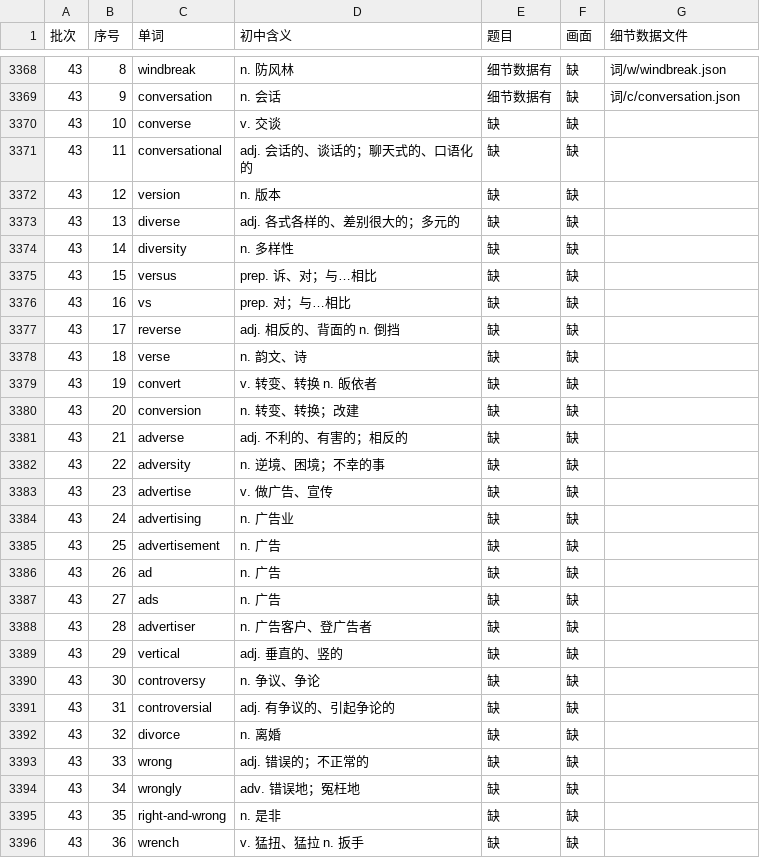
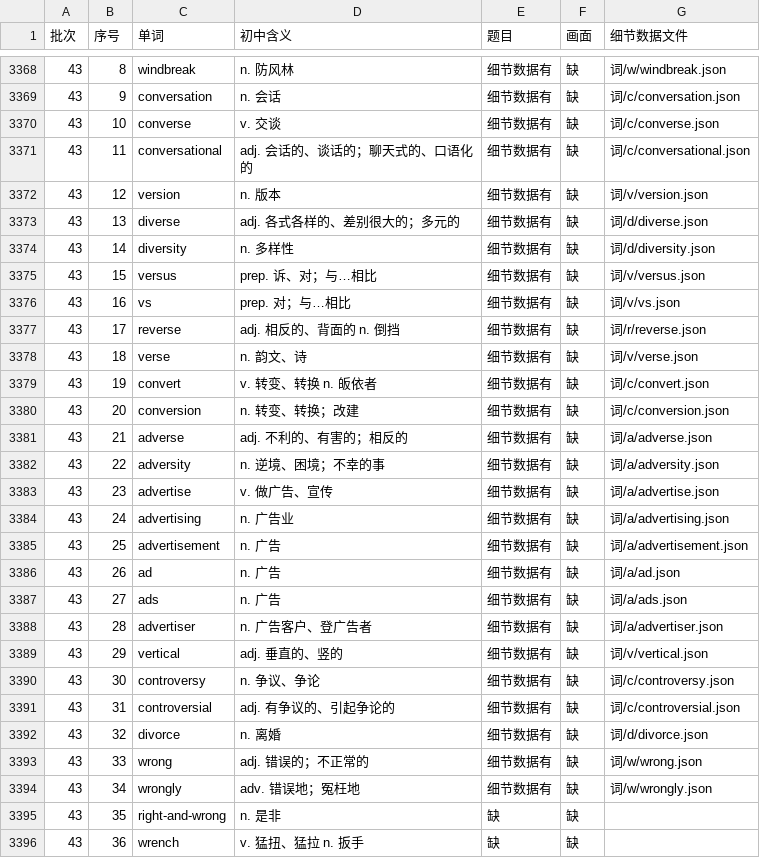
Before and after one commit to Jacklee15333/ciyuanchaifeng, a TSV file: 总表视频细节数据/索引.tsv, drawn as a sheet; only a part is shown, gaps mark what is left out.

Commit message:
总表视频细节数据：题目第 37 批完成（converse … wrongly 25 个词）；累计 3375 个词

```diff
--- a/总表视频细节数据/索引.tsv
+++ b/总表视频细节数据/索引.tsv
@@ -3369,27 +3369,27 @@
 43	9	conversation	n. 会话	细节数据有	缺	词/c/conversation.json
-43	10	converse	v. 交谈	缺	缺	
-43	11	conversational	adj. 会话的、谈话的；聊天式的、口语化的	缺	缺	
-43	12	version	n. 版本	缺	缺	
-43	13	diverse	adj. 各式各样的、差别很大的；多元的	缺	缺	
-43	14	diversity	n. 多样性	缺	缺	
-43	15	versus	prep. 诉、对；与…相比	缺	缺	
-43	16	vs	prep. 对；与…相比	缺	缺	
-43	17	reverse	adj. 相反的、背面的 n. 倒挡	缺	缺	
-43	18	verse	n. 韵文、诗	缺	缺	
-43	19	convert	v. 转变、转换 n. 皈依者	缺	缺	
-43	20	conversion	n. 转变、转换；改建	缺	缺	
-43	21	adverse	adj. 不利的、有害的；相反的	缺	缺	
-43	22	adversity	n. 逆境、困境；不幸的事	缺	缺	
-43	23	advertise	v. 做广告、宣传	缺	缺	
-43	24	advertising	n. 广告业	缺	缺	
-43	25	advertisement	n. 广告	缺	缺	
-43	26	ad	n. 广告	缺	缺	
-43	27	ads	n. 广告	缺	缺	
-43	28	advertiser	n. 广告客户、登广告者	缺	缺	
-43	29	vertical	adj. 垂直的、竖的	缺	缺	
-43	30	controversy	n. 争议、争论	缺	缺	
-43	31	controversial	adj. 有争议的、引起争论的	缺	缺	
-43	32	divorce	n. 离婚	缺	缺	
-43	33	wrong	adj. 错误的；不正常的	缺	缺	
-43	34	wrongly	adv. 错误地；冤枉地	缺	缺	
+43	10	converse	v. 交谈	细节数据有	缺	词/c/converse.json
+43	11	conversational	adj. 会话的、谈话的；聊天式的、口语化的	细节数据有	缺	词/c/conversational.json
+43	12	version	n. 版本	细节数据有	缺	词/v/version.json
+43	13	diverse	adj. 各式各样的、差别很大的；多元的	细节数据有	缺	词/d/diverse.json
+43	14	diversity	n. 多样性	细节数据有	缺	词/d/diversity.json
+43	15	versus	prep. 诉、对；与…相比	细节数据有	缺	词/v/versus.json
+43	16	vs	prep. 对；与…相比	细节数据有	缺	词/v/vs.json
+43	17	reverse	adj. 相反的、背面的 n. 倒挡	细节数据有	缺	词/r/reverse.json
+43	18	verse	n. 韵文、诗	细节数据有	缺	词/v/verse.json
+43	19	convert	v. 转变、转换 n. 皈依者	细节数据有	缺	词/c/convert.json
+43	20	conversion	n. 转变、转换；改建	细节数据有	缺	词/c/conversion.json
+43	21	adverse	adj. 不利的、有害的；相反的	细节数据有	缺	词/a/adverse.json
+43	22	adversity	n. 逆境、困境；不幸的事	细节数据有	缺	词/a/adversity.json
+43	23	advertise	v. 做广告、宣传	细节数据有	缺	词/a/advertise.json
+43	24	advertising	n. 广告业	细节数据有	缺	词/a/advertising.json
+43	25	advertisement	n. 广告	细节数据有	缺	词/a/advertisement.json
+43	26	ad	n. 广告	细节数据有	缺	词/a/ad.json
+43	27	ads	n. 广告	细节数据有	缺	词/a/ads.json
+43	28	advertiser	n. 广告客户、登广告者	细节数据有	缺	词/a/advertiser.json
+43	29	vertical	adj. 垂直的、竖的	细节数据有	缺	词/v/vertical.json
+43	30	controversy	n. 争议、争论	细节数据有	缺	词/c/controversy.json
+43	31	controversial	adj. 有争议的、引起争论的	细节数据有	缺	词/c/controversial.json
+43	32	divorce	n. 离婚	细节数据有	缺	词/d/divorce.json
+43	33	wrong	adj. 错误的；不正常的	细节数据有	缺	词/w/wrong.json
+43	34	wrongly	adv. 错误地；冤枉地	细节数据有	缺	词/w/wrongly.json
 43	35	right-and-wrong	n. 是非	缺	缺	
```
Also changed, not shown: 26 other files.
